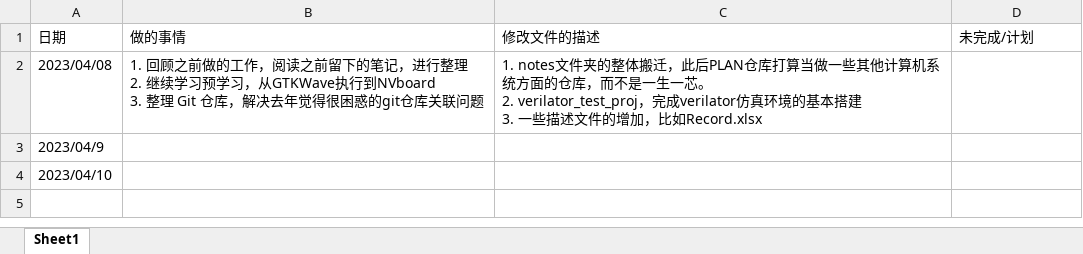
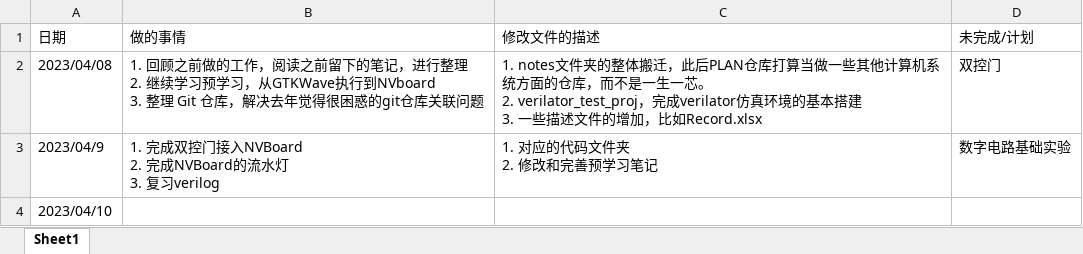
Before and after one commit to zzrs123/OSCPU2022, an Excel workbook: docs/Record.xlsx, sheet Sheet1, drawn as a sheet; values as stored, in another font and other column widths than the file's, no borders; ↵ is a line break in a cell; the diff names each change by its address in the sheet, - before the commit and + after, or states it on an @@ line.

```diff
--- a/docs/Record.xlsx (sheet Sheet1)
+++ b/docs/Record.xlsx (sheet Sheet1)
-D2 (未完成/计划): (empty)
+D2 (未完成/计划): 双控门
-B3 (做的事情): (empty)
+B3 (做的事情): 1. 完成双控门接入NVBoard ↵ 2. 完成NVBoard的流水灯 ↵ 3. 复习verilog
-C3 (修改文件的描述): (empty)
+C3 (修改文件的描述): 1. 对应的代码文件夹 ↵ 2. 修改和完善预学习笔记
-D3 (未完成/计划): (empty)
+D3 (未完成/计划): 数字电路基础实验
```
Also changed, not shown: 17 other files.
